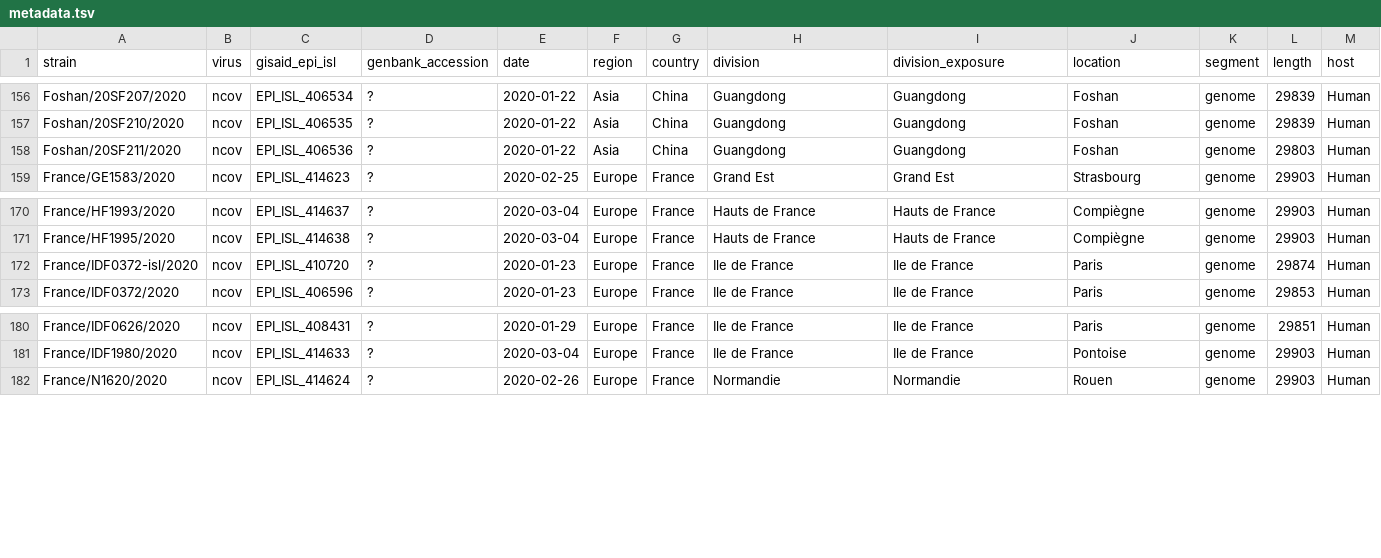
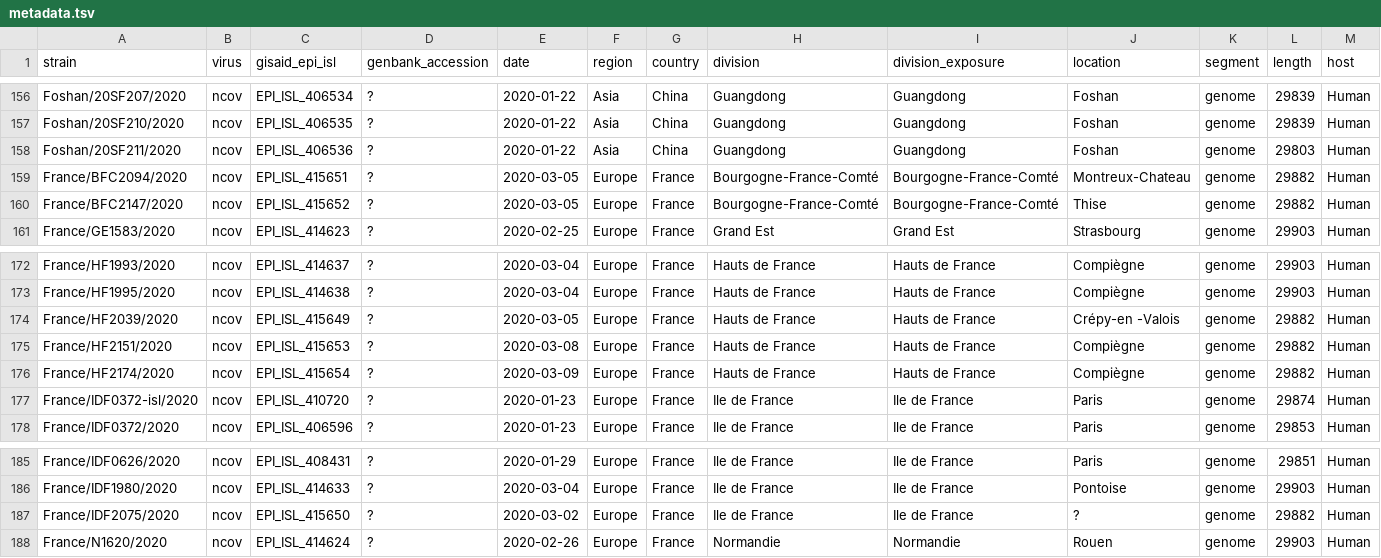
Before and after one commit to nextstrain/ncov, a TSV file: data/metadata.tsv, drawn as a sheet; only a part is shown, gaps mark what is left out; rows hold the shown columns only; the diff names each change by its address in the sheet, - before the commit and + after, or states it on an @@ line.

```diff
--- a/data/metadata.tsv
+++ b/data/metadata.tsv
+row 159: France/BFC2094/2020 | ncov | EPI_ISL_415651 | ? | 2020-03-05 | Europe | France | Bourgogne-France-Comté | Bourgogne-France-Comté | Montreux-Chateau | genome | 29882 | Human
+row 160: France/BFC2147/2020 | ncov | EPI_ISL_415652 | ? | 2020-03-05 | Europe | France | Bourgogne-France-Comté | Bourgogne-France-Comté | Thise | genome | 29882 | Human
+row 174: France/HF2039/2020 | ncov | EPI_ISL_415649 | ? | 2020-03-05 | Europe | France | Hauts de France | Hauts de France | Crépy-en -Valois | genome | 29882 | Human
+row 175: France/HF2151/2020 | ncov | EPI_ISL_415653 | ? | 2020-03-08 | Europe | France | Hauts de France | Hauts de France | Compiègne | genome | 29882 | Human
+row 176: France/HF2174/2020 | ncov | EPI_ISL_415654 | ? | 2020-03-09 | Europe | France | Hauts de France | Hauts de France | Compiègne | genome | 29882 | Human
+row 187: France/IDF2075/2020 | ncov | EPI_ISL_415650 | ? | 2020-03-02 | Europe | France | Ile de France | Ile de France | ? | genome | 29882 | Human
```
Also changed, not shown: config/lat_longs.tsv, config/ordering.tsv.
